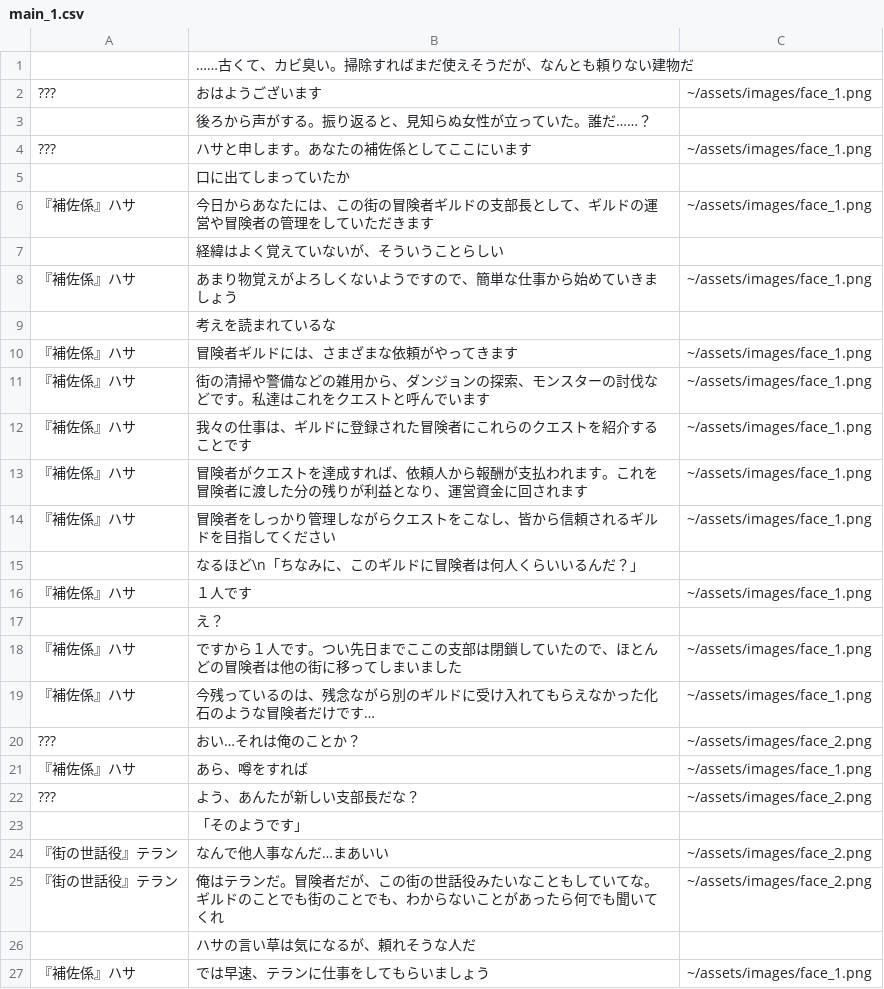
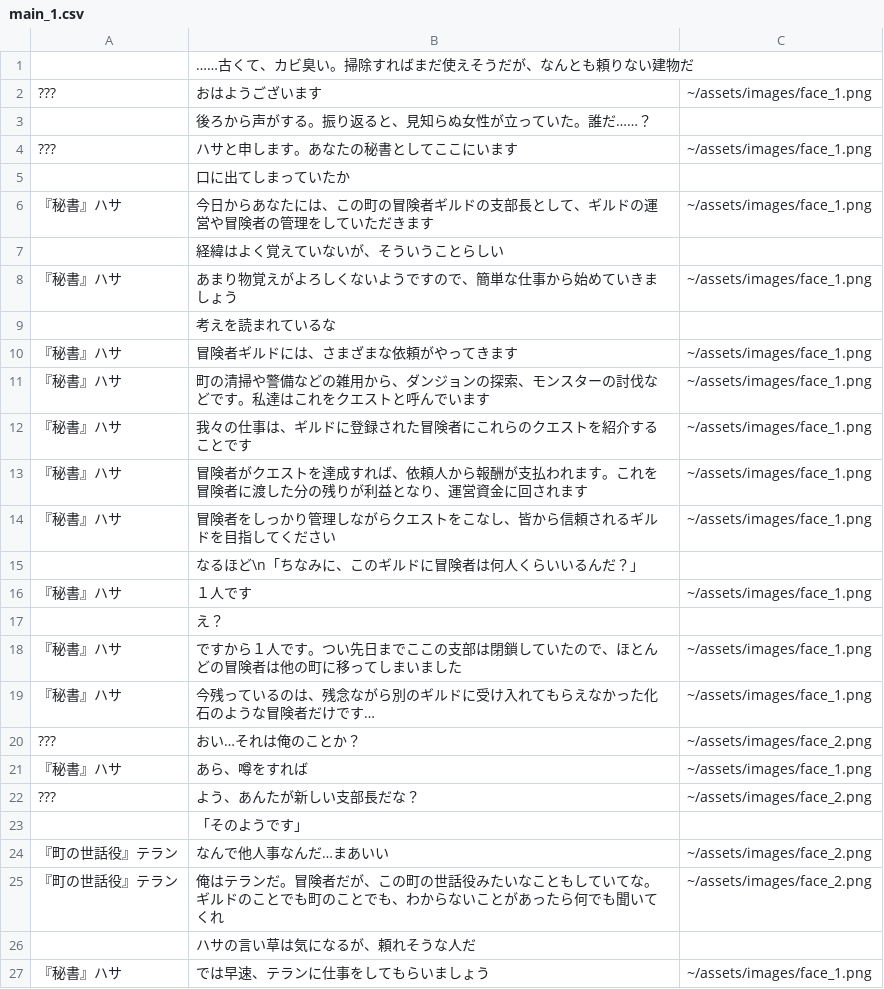
Before and after one commit to meadowsage/guildgame, a CSV file: src/main/resources/csv/scenario/main_1.csv, drawn as a sheet.

```diff
--- a/src/main/resources/csv/scenario/main_1.csv
+++ b/src/main/resources/csv/scenario/main_1.csv
@@ -3,25 +3,25 @@
 "", "後ろから声がする。振り返ると、見知らぬ女性が立っていた。誰だ……？",""
-"???", "ハサと申します。あなたの補佐係としてここにいます", "~/assets/images/face_1.png"
+"???", "ハサと申します。あなたの秘書としてここにいます", "~/assets/images/face_1.png"
 "", "口に出てしまっていたか",""
-"『補佐係』ハサ", "今日からあなたには、この街の冒険者ギルドの支部長として、ギルドの運営や冒険者の管理をしていただきます", "~/assets/images/face_1.png"
+"『秘書』ハサ", "今日からあなたには、この町の冒険者ギルドの支部長として、ギルドの運営や冒険者の管理をしていただきます", "~/assets/images/face_1.png"
 "", "経緯はよく覚えていないが、そういうことらしい",""
-"『補佐係』ハサ", "あまり物覚えがよろしくないようですので、簡単な仕事から始めていきましょう", "~/assets/images/face_1.png"
+"『秘書』ハサ", "あまり物覚えがよろしくないようですので、簡単な仕事から始めていきましょう", "~/assets/images/face_1.png"
 "", "考えを読まれているな",""
-"『補佐係』ハサ", "冒険者ギルドには、さまざまな依頼がやってきます", "~/assets/images/face_1.png"
-"『補佐係』ハサ", "街の清掃や警備などの雑用から、ダンジョンの探索、モンスターの討伐などです。私達はこれをクエストと呼んでいます", "~/assets/images/face_1.png"
-"『補佐係』ハサ", "我々の仕事は、ギルドに登録された冒険者にこれらのクエストを紹介することです", "~/assets/images/face_1.png"
-"『補佐係』ハサ", "冒険者がクエストを達成すれば、依頼人から報酬が支払われます。これを冒険者に渡した分の残りが利益となり、運営資金に回されます", "~/assets/images/face_1.png"
-"『補佐係』ハサ", "冒険者をしっかり管理しながらクエストをこなし、皆から信頼されるギルドを目指してください", "~/assets/images/face_1.png"
+"『秘書』ハサ", "冒険者ギルドには、さまざまな依頼がやってきます", "~/assets/images/face_1.png"
+"『秘書』ハサ", "町の清掃や警備などの雑用から、ダンジョンの探索、モンスターの討伐などです。私達はこれをクエストと呼んでいます", "~/assets/images/face_1.png"
+"『秘書』ハサ", "我々の仕事は、ギルドに登録された冒険者にこれらのクエストを紹介することです", "~/assets/images/face_1.png"
+"『秘書』ハサ", "冒険者がクエストを達成すれば、依頼人から報酬が支払われます。これを冒険者に渡した分の残りが利益となり、運営資金に回されます", "~/assets/images/face_1.png"
+"『秘書』ハサ", "冒険者をしっかり管理しながらクエストをこなし、皆から信頼されるギルドを目指してください", "~/assets/images/face_1.png"
 "", "なるほど\n「ちなみに、このギルドに冒険者は何人くらいいるんだ？」",""
-"『補佐係』ハサ", "１人です", "~/assets/images/face_1.png"
+"『秘書』ハサ", "１人です", "~/assets/images/face_1.png"
 "", "え？",""
-"『補佐係』ハサ", "ですから１人です。つい先日までここの支部は閉鎖していたので、ほとんどの冒険者は他の街に移ってしまいました", "~/assets/images/face_1.png"
-"『補佐係』ハサ", "今残っているのは、残念ながら別のギルドに受け入れてもらえなかった化石のような冒険者だけです…", "~/assets/images/face_1.png"
+"『秘書』ハサ", "ですから１人です。つい先日までここの支部は閉鎖していたので、ほとんどの冒険者は他の町に移ってしまいました", "~/assets/images/face_1.png"
+"『秘書』ハサ", "今残っているのは、残念ながら別のギルドに受け入れてもらえなかった化石のような冒険者だけです…", "~/assets/images/face_1.png"
 "???", "おい…それは俺のことか？", "~/assets/images/face_2.png"
-"『補佐係』ハサ", "あら、噂をすれば", "~/assets/images/face_1.png"
+"『秘書』ハサ", "あら、噂をすれば", "~/assets/images/face_1.png"
 "???", "よう、あんたが新しい支部長だな？", "~/assets/images/face_2.png"
 "", "「そのようです」",""
-"『街の世話役』テラン", "なんで他人事なんだ…まあいい", "~/assets/images/face_2.png"
-"『街の世話役』テラン", "俺はテランだ。冒険者だが、この街の世話役みたいなこともしていてな。ギルドのことでも街のことでも、わからないことがあったら何でも聞いてくれ", "~/assets/images/face_2.png"
+"『町の世話役』テラン", "なんで他人事なんだ…まあいい", "~/assets/images/face_2.png"
+"『町の世話役』テラン", "俺はテランだ。冒険者だが、この町の世話役みたいなこともしていてな。ギルドのことでも町のことでも、わからないことがあったら何でも聞いてくれ", "~/assets/images/face_2.png"
 "", "ハサの言い草は気になるが、頼れそうな人だ",""
-"『補佐係』ハサ", "では早速、テランに仕事をしてもらいましょう", "~/assets/images/face_1.png"
+"『秘書』ハサ", "では早速、テランに仕事をしてもらいましょう", "~/assets/images/face_1.png"
```
Also changed, not shown: 23 other files.
